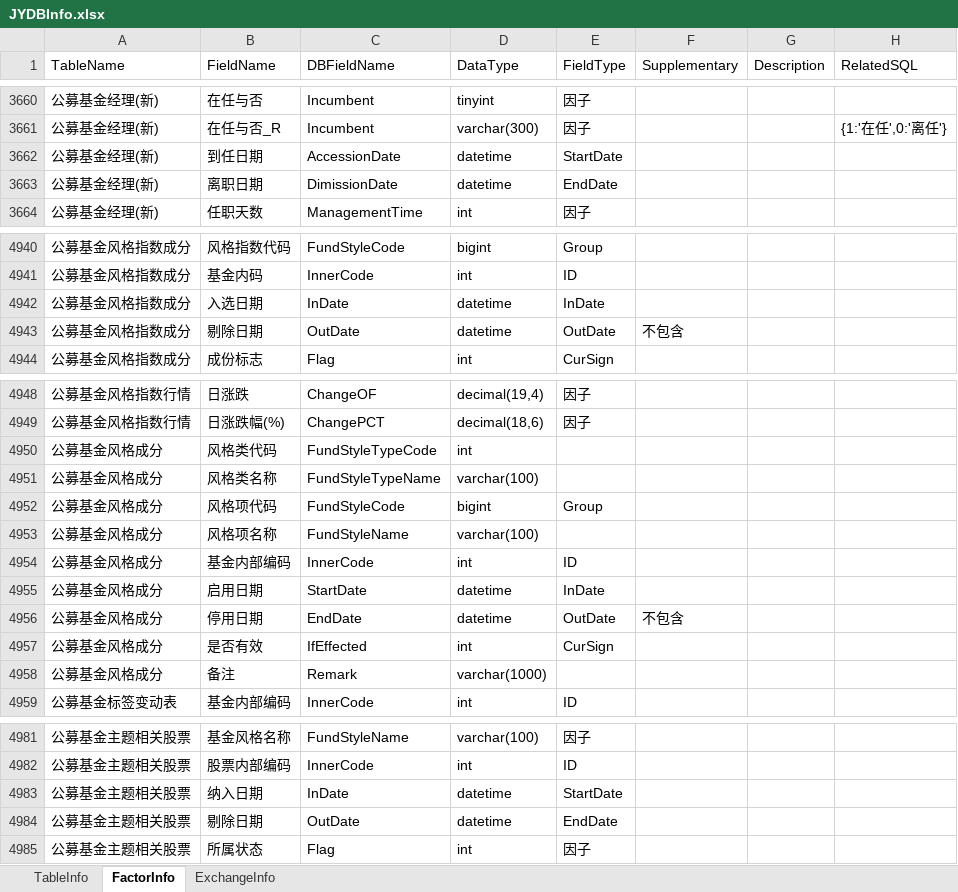
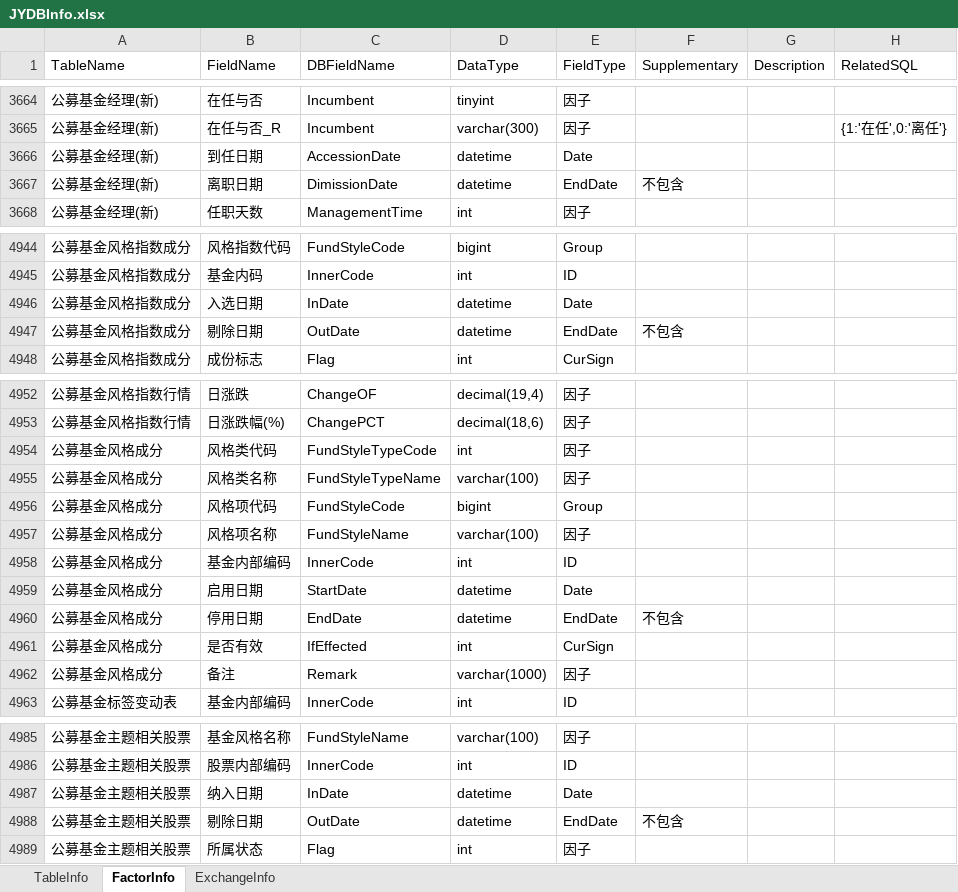
Before and after one commit to Scorpi000/QuantStudio, an Excel workbook: QuantStudio/Resource/JYDBInfo.xlsx, sheet FactorInfo, drawn as a sheet; only a part is shown, gaps mark what is left out; values as stored, in another font and other column widths than the file's, no borders; addresses are those after the commit; the diff covers the shown part only; the diff names each change by its address in the sheet, - before the commit and + after, or states it on an @@ line.

```diff
--- a/QuantStudio/Resource/JYDBInfo.xlsx (sheet FactorInfo)
+++ b/QuantStudio/Resource/JYDBInfo.xlsx (sheet FactorInfo)
-E3666 (FieldType): StartDate
+E3666 (FieldType): Date
-F3667 (Supplementary): (empty)
+F3667 (Supplementary): 不包含
-E4946 (FieldType): InDate
+E4946 (FieldType): Date
-E4947 (FieldType): OutDate
+E4947 (FieldType): EndDate
-E4954:E4955 (FieldType): (empty)
+E4954:E4955 (FieldType): 因子
-E4957 (FieldType): (empty)
+E4957 (FieldType): 因子
-E4959 (FieldType): InDate
+E4959 (FieldType): Date
-E4960 (FieldType): OutDate
+E4960 (FieldType): EndDate
-E4962 (FieldType): (empty)
+E4962 (FieldType): 因子
-E4987 (FieldType): StartDate
+E4987 (FieldType): Date
-F4988 (Supplementary): (empty)
+F4988 (Supplementary): 不包含
```
Also changed, not shown: 261 added rows and 35 edited cells elsewhere in this sheet, sheet TableInfo, 2 other files.
